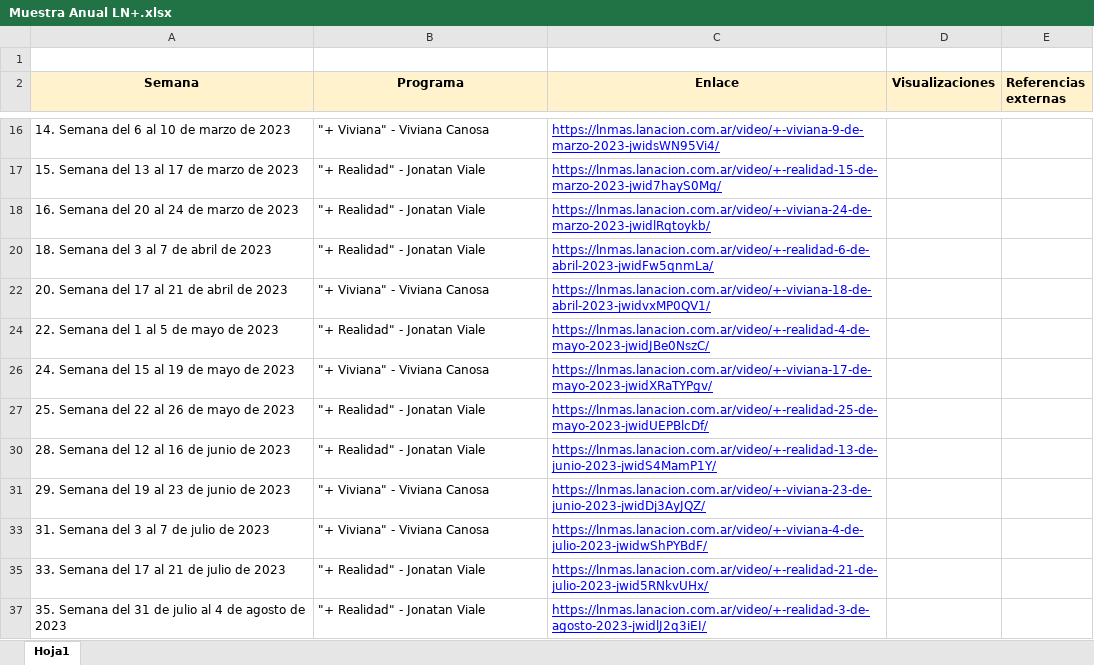
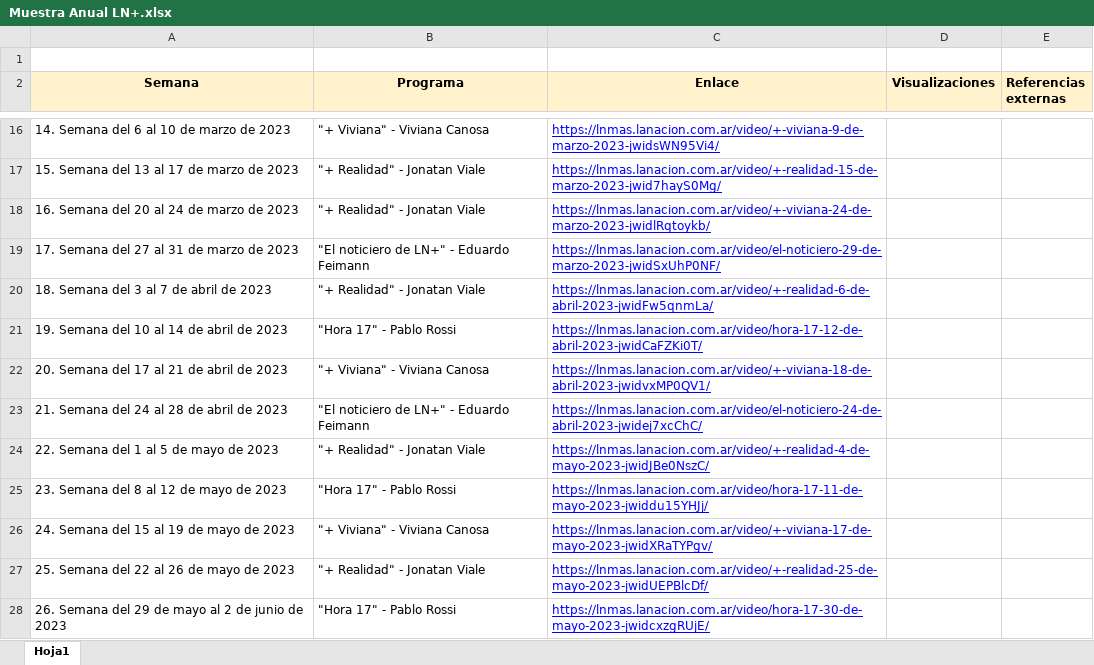
Before and after one commit to alant7799/LN-Program-downloader, an Excel workbook: excel_files/Muestra Anual LN+.xlsx, sheet Hoja1, drawn as a sheet; only a part is shown, gaps mark what is left out; the shorter side is filled out with more unchanged rows; values as stored, in another font and other column widths than the file's, no borders; charts and pictures not drawn; the diff covers the shown part only; the diff names each change by its address in the sheet, - before the commit and + after, or states it on an @@ line.

Commit message:
working version, added new excel files, added creation of folder for files

```diff
--- a/excel_files/Muestra Anual LN+.xlsx (sheet Hoja1)
+++ b/excel_files/Muestra Anual LN+.xlsx (sheet Hoja1)
@@ row 19 unhidden: 17. Semana del 27 al 31 de marzo de 2023 | "El noticiero de LN+" - Eduardo Feimann | https://lnmas.lanacion.com.ar/video/el-noticiero-29-de-marzo-2023-jwidSxUhP0NF/ @@
@@ row 21 unhidden: 19. Semana del 10 al 14 de abril de 2023 | "Hora 17" - Pablo Rossi | https://lnmas.lanacion.com.ar/video/hora-17-12-de-abril-2023-jwidCaFZKi0T/ @@
@@ row 23 unhidden: 21. Semana del 24 al 28 de abril de 2023 | "El noticiero de LN+" - Eduardo Feimann | https://lnmas.lanacion.com.ar/video/el-noticiero-24-de-abril-2023-jwidej7xcChC/ @@
@@ row 25 unhidden: 23. Semana del 8 al 12 de mayo de 2023 | "Hora 17" - Pablo Rossi | https://lnmas.lanacion.com.ar/video/hora-17-11-de-mayo-2023-jwiddu15YHJj/ @@
@@ row 28 unhidden: 26. Semana del 29 de mayo al 2 de junio de 2023 | "Hora 17" - Pablo Rossi | https://lnmas.lanacion.com.ar/video/hora-17-30-de-mayo-2023-jwidcxzgRUjE/ @@
```
Also changed, not shown: 1 added row and 21 hidden or unhidden rows elsewhere in this sheet, charts or pictures, 3 other files.
